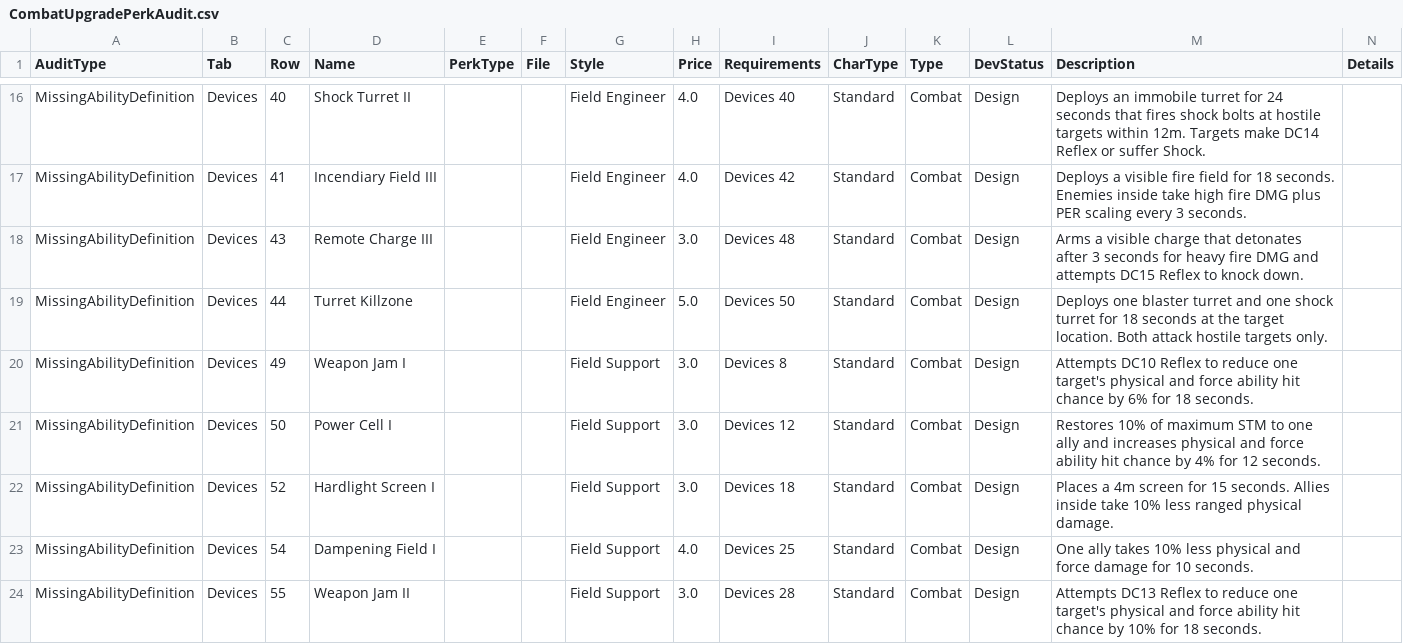
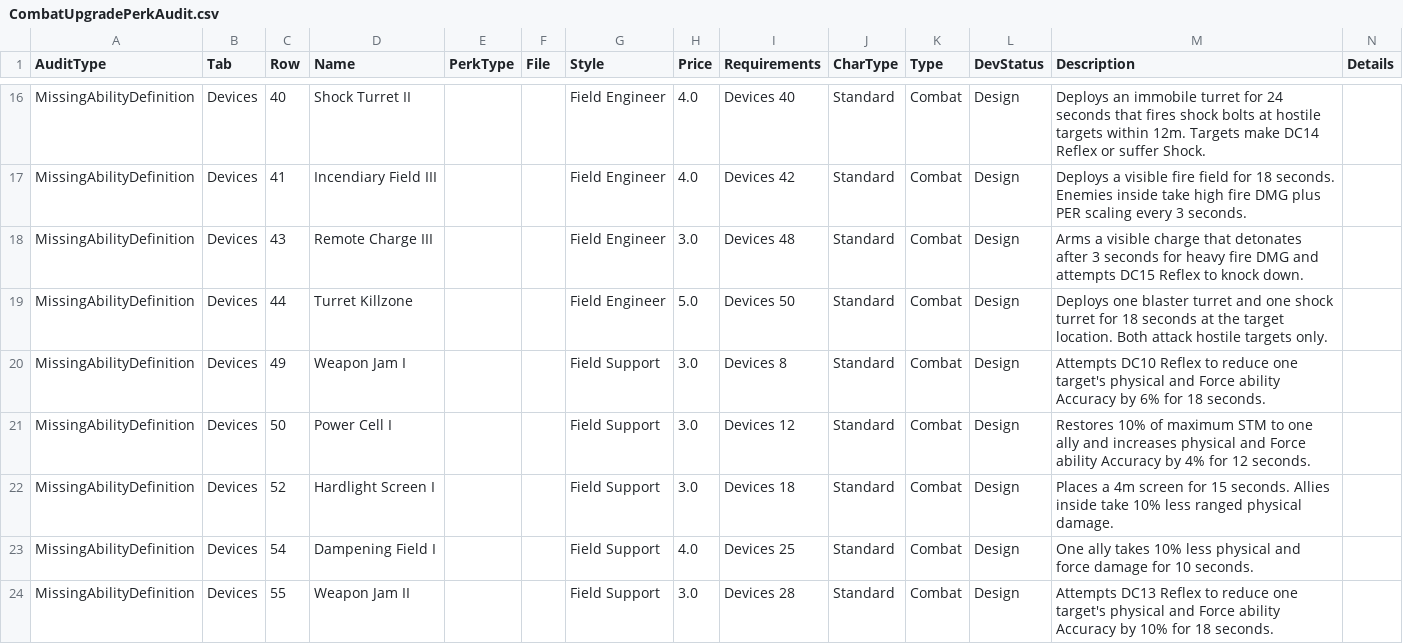
Before and after one commit to zunath/SWLOR_NWN, a CSV file: SWLOR.Game.Server/Readmes/CombatUpgradePerkAudit.csv, drawn as a sheet; only a part is shown, gaps mark what is left out; the diff covers the shown part only.

```diff
--- a/SWLOR.Game.Server/Readmes/CombatUpgradePerkAudit.csv
+++ b/SWLOR.Game.Server/Readmes/CombatUpgradePerkAudit.csv
@@ -19,6 +19,6 @@
 "MissingAbilityDefinition","Devices","44","Turret Killzone","","","Field Engineer","5.0","Devices 50","Standard","Combat","Design","Deploys one blaster turret and one shock turret for 18 seconds at the target location. Both attack hostile targets only.",""
-"MissingAbilityDefinition","Devices","49","Weapon Jam I","","","Field Support","3.0","Devices 8","Standard","Combat","Design","Attempts DC10 Reflex to reduce one target's physical and force ability hit chance by 6% for 18 seconds.",""
-"MissingAbilityDefinition","Devices","50","Power Cell I","","","Field Support","3.0","Devices 12","Standard","Combat","Design","Restores 10% of maximum STM to one ally and increases physical and force ability hit chance by 4% for 12 seconds.",""
+"MissingAbilityDefinition","Devices","49","Weapon Jam I","","","Field Support","3.0","Devices 8","Standard","Combat","Design","Attempts DC10 Reflex to reduce one target's physical and Force ability Accuracy by 6% for 18 seconds.",""
+"MissingAbilityDefinition","Devices","50","Power Cell I","","","Field Support","3.0","Devices 12","Standard","Combat","Design","Restores 10% of maximum STM to one ally and increases physical and Force ability Accuracy by 4% for 12 seconds.",""
 "MissingAbilityDefinition","Devices","52","Hardlight Screen I","","","Field Support","3.0","Devices 18","Standard","Combat","Design","Places a 4m screen for 15 seconds. Allies inside take 10% less ranged physical damage.",""
 "MissingAbilityDefinition","Devices","54","Dampening Field I","","","Field Support","4.0","Devices 25","Standard","Combat","Design","One ally takes 10% less physical and force damage for 10 seconds.",""
-"MissingAbilityDefinition","Devices","55","Weapon Jam II","","","Field Support","3.0","Devices 28","Standard","Combat","Design","Attempts DC13 Reflex to reduce one target's physical and force ability hit chance by 10% for 18 seconds.",""
+"MissingAbilityDefinition","Devices","55","Weapon Jam II","","","Field Support","3.0","Devices 28","Standard","Combat","Design","Attempts DC13 Reflex to reduce one target's physical and Force ability Accuracy by 10% for 18 seconds.",""
```
Also changed, not shown: 4 removed rows and 23 edited cells elsewhere in this file, SWLOR.Game.Server/Readmes/CombatUpgradeBiblePerkManifest.csv, 24 other files.
